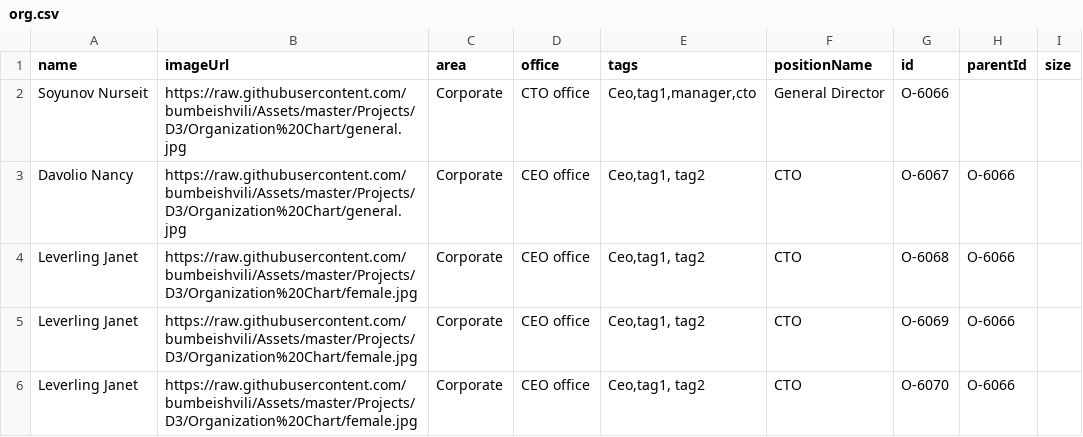
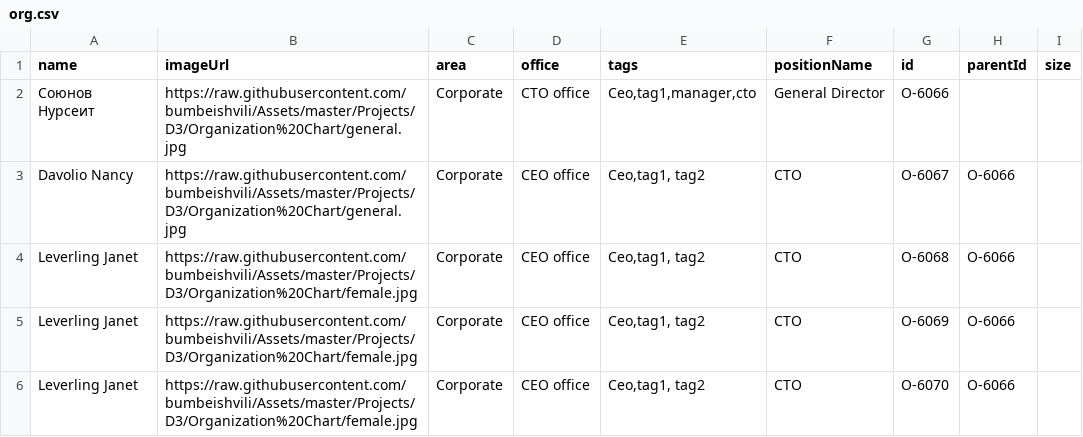
Before and after one commit to syerasyl/kbm-jsc-project, a CSV file: org.csv, drawn as a sheet; only a part is shown.

Commit message:
Update org.csv

```diff
--- a/org.csv
+++ b/org.csv
@@ -1,3 +1,3 @@
 name,imageUrl,area,office,tags,positionName,id,parentId,size
-Soyunov Nurseit,https://raw.githubusercontent.com/bumbeishvili/Assets/master/Projects/D3/Organization%20Chart/general.jpg,Corporate,CTO office,"Ceo,tag1,manager,cto",General Director,O-6066,,
+Союнов Нурсеит,https://raw.githubusercontent.com/bumbeishvili/Assets/master/Projects/D3/Organization%20Chart/general.jpg,Corporate,CTO office,"Ceo,tag1,manager,cto",General Director,O-6066,,
 Davolio Nancy,https://raw.githubusercontent.com/bumbeishvili/Assets/master/Projects/D3/Organization%20Chart/general.jpg,Corporate,CEO office,"Ceo,tag1, tag2",CTO ,O-6067,O-6066,
```
